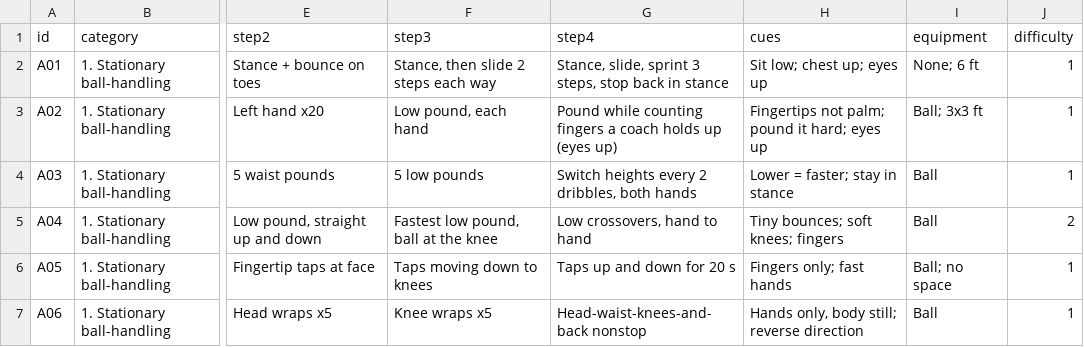
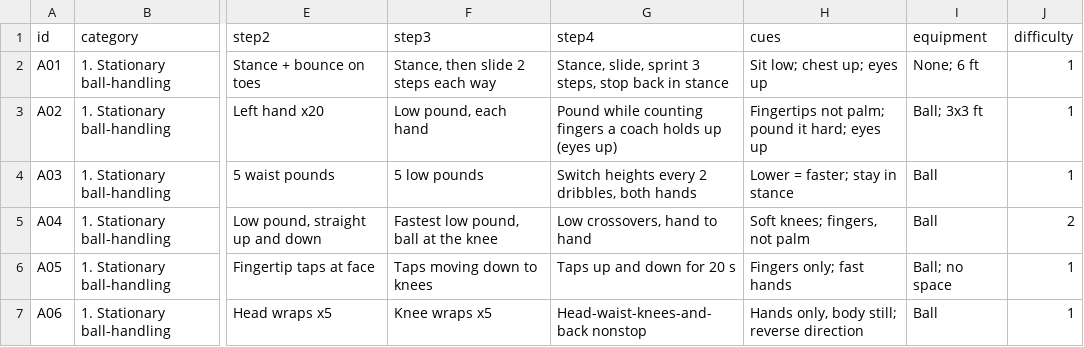
Before and after one commit to ryantsloper-bot/handleslab-site, a CSV file: data/challenge.csv, drawn as a sheet; only a part is shown, gaps mark what is left out; the diff names each change by its address in the sheet, - before the commit and + after, or states it on an @@ line.

```diff
--- a/data/challenge.csv
+++ b/data/challenge.csv
-H5 (cues): Tiny bounces; soft knees; fingers
+H5 (cues): Soft knees; fingers, not palm
```
Also changed, not shown: 2 other files.
